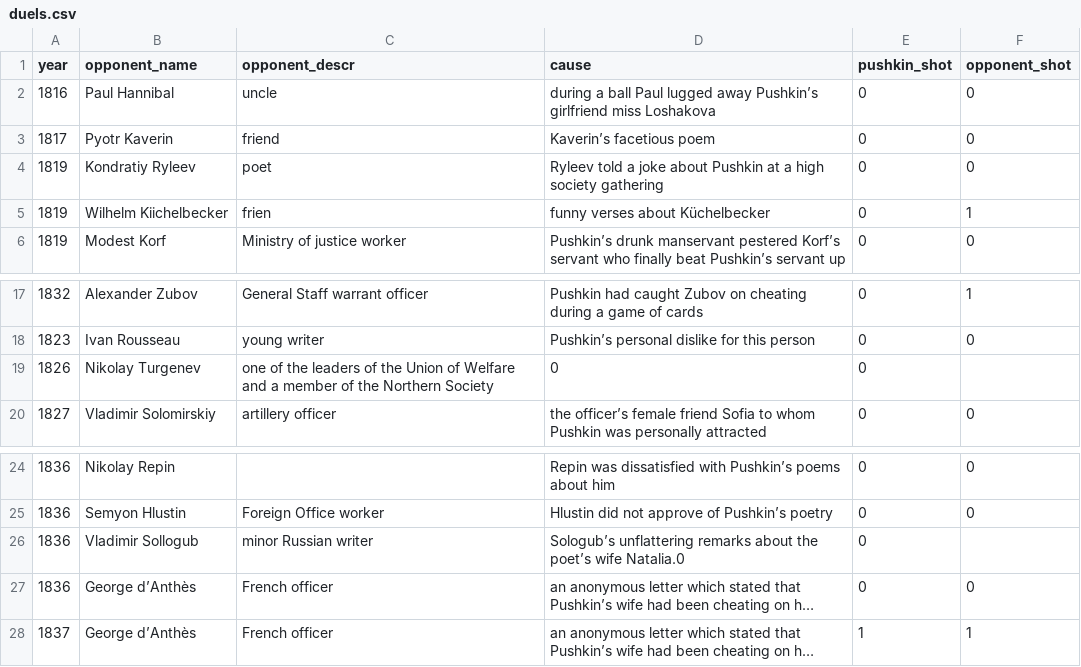
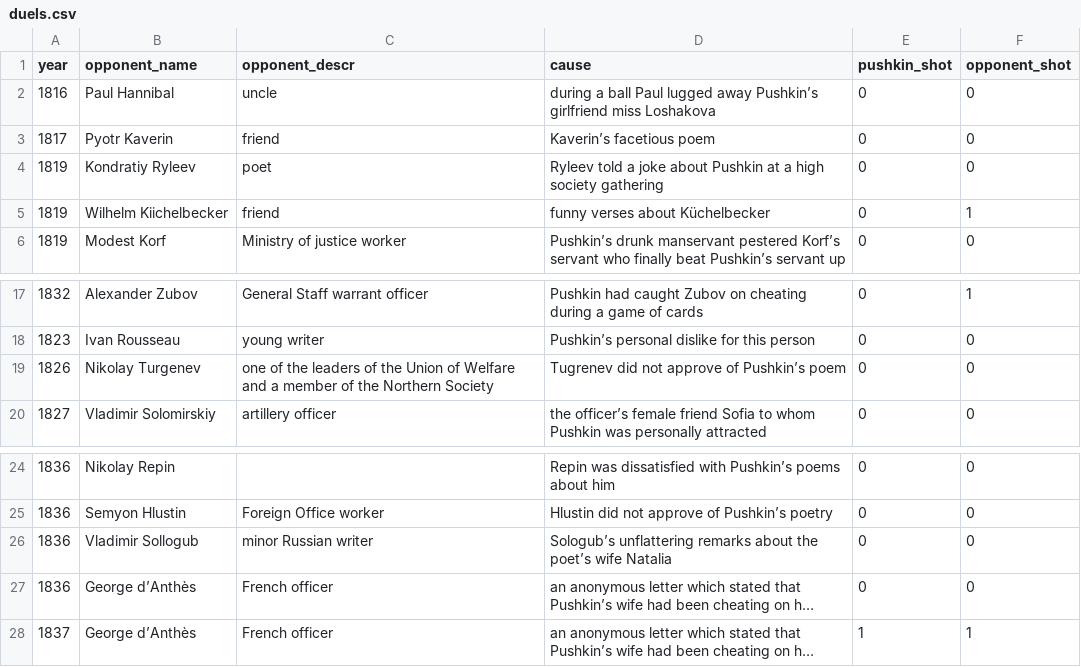
Before and after one commit to boorstat/boorstat-files, a CSV file: lit/pushkin/duels.csv, drawn as a sheet; only a part is shown, gaps mark what is left out; long unchanged cells end in …; the diff names each change by its address in the sheet, - before the commit and + after, or states it on an @@ line.

Commit message:
csv format fix

```diff
--- a/lit/pushkin/duels.csv
+++ b/lit/pushkin/duels.csv
-C5 (opponent_descr): frien
+C5 (opponent_descr): friend
-D19 (cause): 0
+D19 (cause): Tugrenev did not approve of Pushkin’s poem
-F19 (opponent_shot): (empty)
+F19 (opponent_shot): 0
-D26 (cause): …poet’s wife Natalia.0
+D26 (cause): …poet’s wife Natalia
-F26 (opponent_shot): (empty)
+F26 (opponent_shot): 0
```
